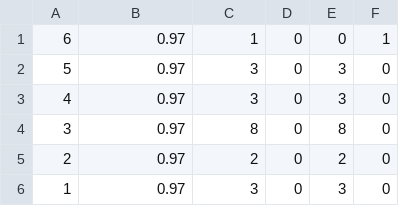
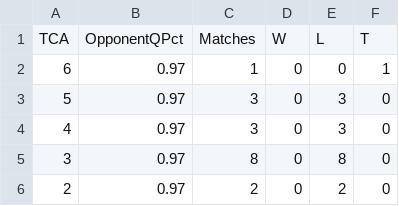
Before and after one commit to jletourneau/jletourneau.github.io, a CSV file: data/ll73-record-by-opponent-qpct.csv, drawn as a sheet; only a part is shown; the shorter side is filled out with more unchanged rows; the diff names each change by its address in the sheet, - before the commit and + after, or states it on an @@ line.

```diff
--- a/data/ll73-record-by-opponent-qpct.csv
+++ b/data/ll73-record-by-opponent-qpct.csv
+row 1: TCA | OpponentQPct | Matches | W | L | T
```
Also changed, not shown: data/ll73-record-by-rundle-qpct.csv.
